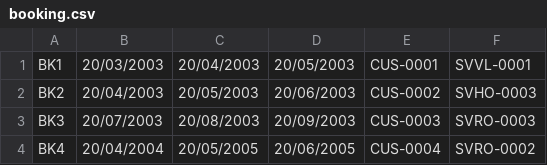
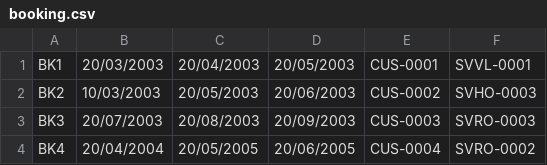
Before and after one commit to hoanghung256/Resort-Management-System, a CSV file: src/data/booking.csv, drawn as a sheet.

```diff
--- a/src/data/booking.csv
+++ b/src/data/booking.csv
@@ -1,3 +1,3 @@
 BK1,20/03/2003,20/04/2003,20/05/2003,CUS-0001,SVVL-0001
-BK2,20/04/2003,20/05/2003,20/06/2003,CUS-0002,SVHO-0003
+BK2,10/03/2003,20/05/2003,20/06/2003,CUS-0002,SVHO-0003
 BK3,20/07/2003,20/08/2003,20/09/2003,CUS-0003,SVRO-0003
```
Also changed, not shown: 5 other files.
